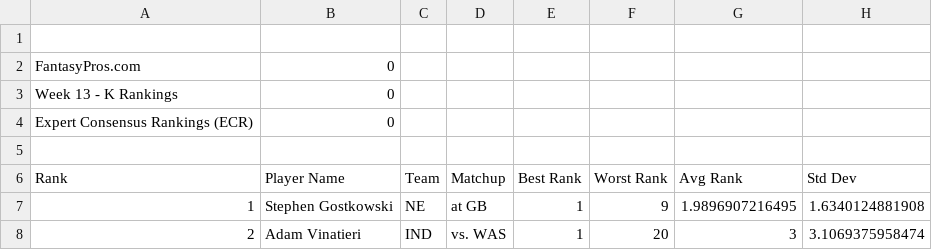
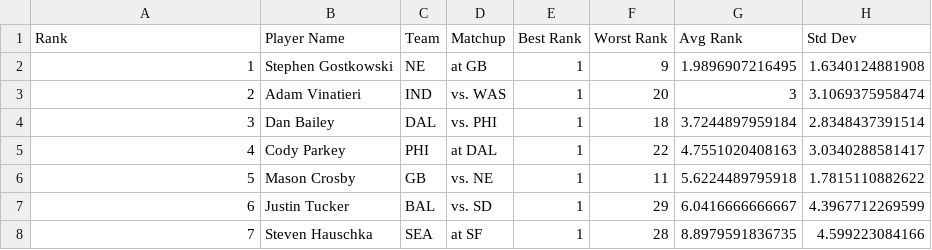
Before and after one commit to marek5050/Shredder, a CSV file: data/FantasyPros_2014_Week_13_K_Rankings.csv, drawn as a sheet; only a part is shown; the shorter side is filled out with more unchanged rows; the diff names each change by its address in the sheet, - before the commit and + after, or states it on an @@ line.

```diff
--- a/data/FantasyPros_2014_Week_13_K_Rankings.csv
+++ b/data/FantasyPros_2014_Week_13_K_Rankings.csv
-row 1: (empty)
-row 2: FantasyPros.com | 0
-row 3: Week 13 - K Rankings | 0
-row 4: Expert Consensus Rankings (ECR) | 0
-row 5: (empty)
```
Also changed, not shown: data/FantasyPros_2014_Week_13_DST_Rankings.csv, data/FantasyPros_2014_Week_13_QB_Rankings.csv, 9 other files.
